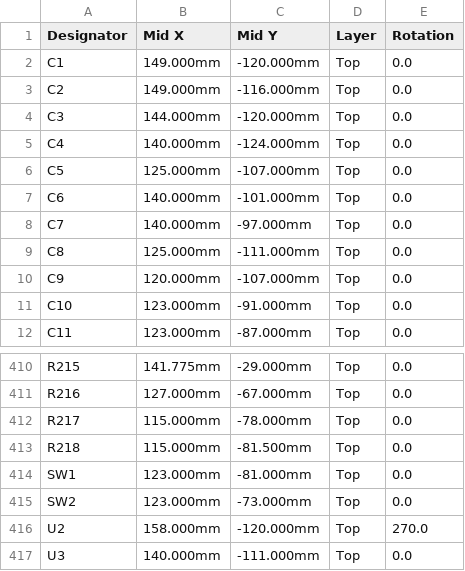
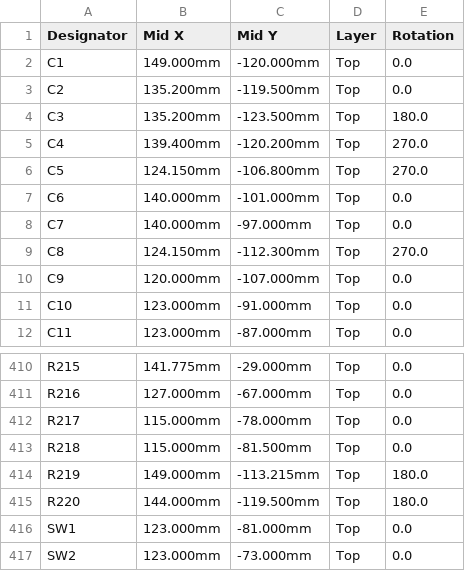
Before and after one commit to Ashram56/Stern-SAM-CPU-PPUC, a CSV file: hardware/sam_test_board/fab/sam_test_board-cpl-jlcpcb.csv, drawn as a sheet; only a part is shown, gaps mark what is left out; the shorter side is filled out with more unchanged rows.

```diff
--- a/hardware/sam_test_board/fab/sam_test_board-cpl-jlcpcb.csv
+++ b/hardware/sam_test_board/fab/sam_test_board-cpl-jlcpcb.csv
@@ -2,9 +2,9 @@ Designator,Mid X,Mid Y,Layer,Rotation
 C1,149.000mm,-120.000mm,Top,0.0
-C2,149.000mm,-116.000mm,Top,0.0
-C3,144.000mm,-120.000mm,Top,0.0
-C4,140.000mm,-124.000mm,Top,0.0
-C5,125.000mm,-107.000mm,Top,0.0
+C2,135.200mm,-119.500mm,Top,0.0
+C3,135.200mm,-123.500mm,Top,180.0
+C4,139.400mm,-120.200mm,Top,270.0
+C5,124.150mm,-106.800mm,Top,270.0
 C6,140.000mm,-101.000mm,Top,0.0
 C7,140.000mm,-97.000mm,Top,0.0
-C8,125.000mm,-111.000mm,Top,0.0
+C8,124.150mm,-112.300mm,Top,270.0
 C9,120.000mm,-107.000mm,Top,0.0
@@ -413,2 +413,4 @@ R217,115.000mm,-78.000mm,Top,0.0
 R218,115.000mm,-81.500mm,Top,0.0
+R219,149.000mm,-113.215mm,Top,180.0
+R220,144.000mm,-119.500mm,Top,180.0
 SW1,123.000mm,-81.000mm,Top,0.0
```
Also changed, not shown: hardware/sam_test_board/fab/sam_test_board-bom-jlcpcb.csv, 33 other files.
